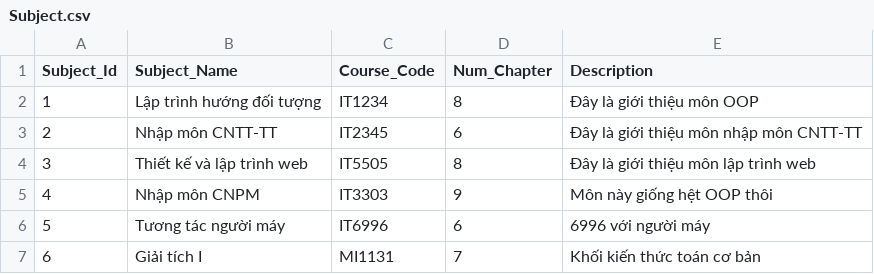
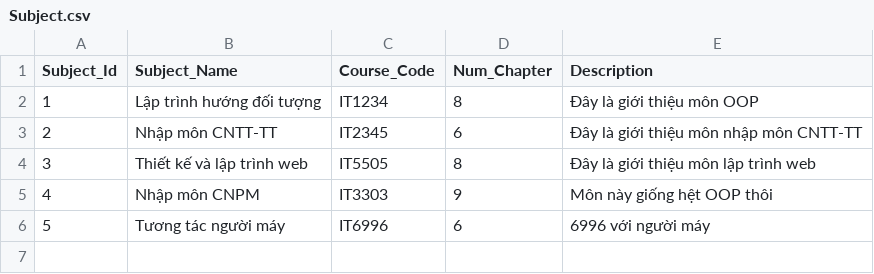
Before and after one commit to NguyenQuangMinh0504/he_thong_tao_de_thi_cho_giao_vien, a CSV file: database/Subject/Subject.csv, drawn as a sheet.

```diff
--- a/database/Subject/Subject.csv
+++ b/database/Subject/Subject.csv
@@ -6,2 +6 @@ Subject_Id,Subject_Name,Course_Code,Num_Chapter,Description
 5,Tương tác người máy,IT6996,6,6996 với người máy
-6,Giải tích I,MI1131,7,Khối kiến thức toán cơ bản
```
Also changed, not shown: 5 other files.
